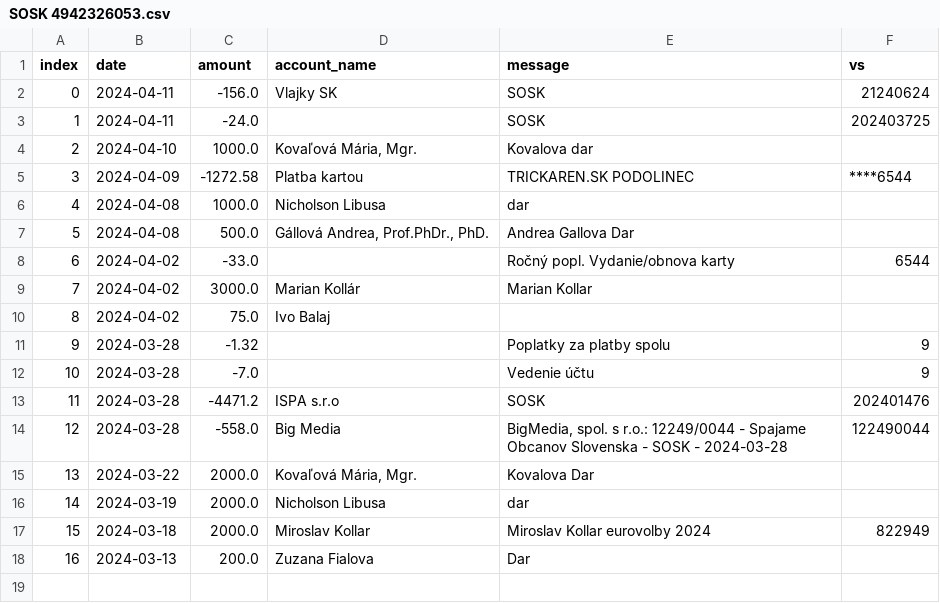
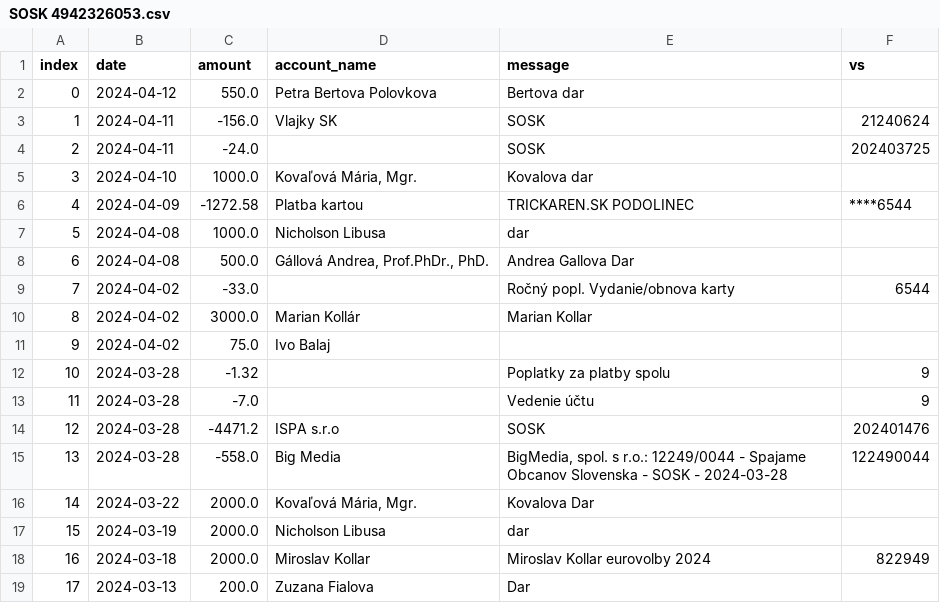
Before and after one commit to matusv/eu-elections-slovakia-2024, a CSV file: accounts/SOSK 4942326053.csv, drawn as a sheet; addresses are those after the commit; the diff names each change by its address in the sheet, - before the commit and + after, or states it on an @@ line.

```diff
--- a/accounts/SOSK 4942326053.csv
+++ b/accounts/SOSK 4942326053.csv
+row 2: 0 | 2024-04-12 | 550.0 | Petra Bertova Polovkova | Bertova dar
@@ column A (index) renumbered from row 3 down @@
```
Also changed, not shown: accounts/Demokrati 2946166297.csv, accounts/KDH 5213419510.csv, 4 other files.
